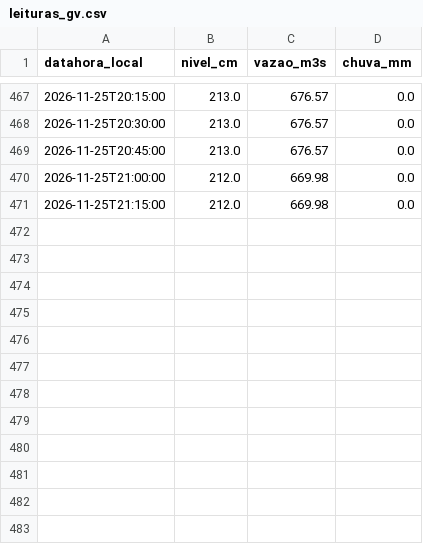
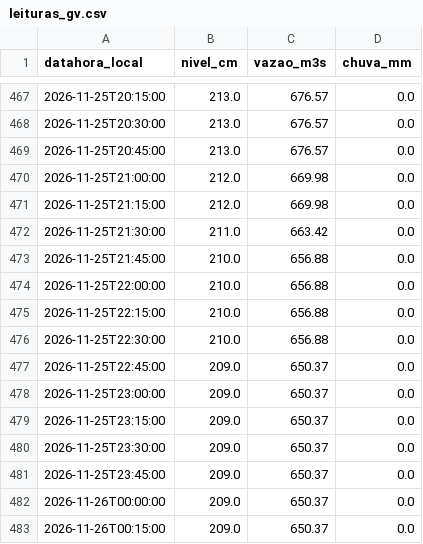
Before and after one commit to EduardoAzevedoo/rio-doce-monitor, a CSV file: data/leituras_gv.csv, drawn as a sheet; only a part is shown, gaps mark what is left out.

```diff
--- a/data/leituras_gv.csv
+++ b/data/leituras_gv.csv
@@ -471 +471,13 @@ datahora_local,nivel_cm,vazao_m3s,chuva_mm
 2026-11-25T21:15:00,212.0,669.98,0.0
+2026-11-25T21:30:00,211.0,663.42,0.0
+2026-11-25T21:45:00,210.0,656.88,0.0
+2026-11-25T22:00:00,210.0,656.88,0.0
+2026-11-25T22:15:00,210.0,656.88,0.0
+2026-11-25T22:30:00,210.0,656.88,0.0
+2026-11-25T22:45:00,209.0,650.37,0.0
+2026-11-25T23:00:00,209.0,650.37,0.0
+2026-11-25T23:15:00,209.0,650.37,0.0
+2026-11-25T23:30:00,209.0,650.37,0.0
+2026-11-25T23:45:00,209.0,650.37,0.0
+2026-11-26T00:00:00,209.0,650.37,0.0
+2026-11-26T00:15:00,209.0,650.37,0.0
```
Also changed, not shown: data/execucoes.csv, 1 other file.
